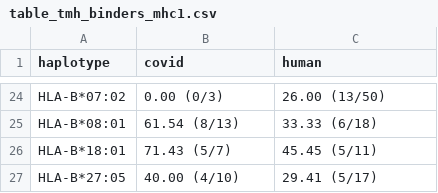
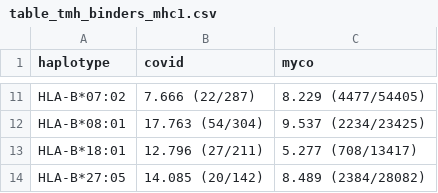
Before and after one commit to richelbilderbeek/bbbq_1, a CSV file: table_tmh_binders_mhc1.csv, drawn as a sheet; only a part is shown, gaps mark what is left out; addresses are those after the commit; the diff covers the shown part only; the diff names each change by its address in the sheet, - before the commit and + after, or states it on an @@ line.

```diff
--- a/table_tmh_binders_mhc1.csv
+++ b/table_tmh_binders_mhc1.csv
-C1: human
+C1: myco
-B11 (covid): 0.00 (0/3)
+B11 (covid): 7.666 (22/287)
-C11 (myco): 26.00 (13/50)
+C11 (myco): 8.229 (4477/54405)
-B12 (covid): 61.54 (8/13)
+B12 (covid): 17.763 (54/304)
-C12 (myco): 33.33 (6/18)
+C12 (myco): 9.537 (2234/23425)
-B13 (covid): 71.43 (5/7)
+B13 (covid): 12.796 (27/211)
-C13 (myco): 45.45 (5/11)
+C13 (myco): 5.277 (708/13417)
-B14 (covid): 40.00 (4/10)
+B14 (covid): 14.085 (20/142)
-C14 (myco): 29.41 (5/17)
+C14 (myco): 8.489 (2384/28082)
```
Also changed, not shown: 13 removed rows and 18 edited cells elsewhere in this file, covid_binders.csv, table_tmh_binders_mhc2.csv, 5 other files.
